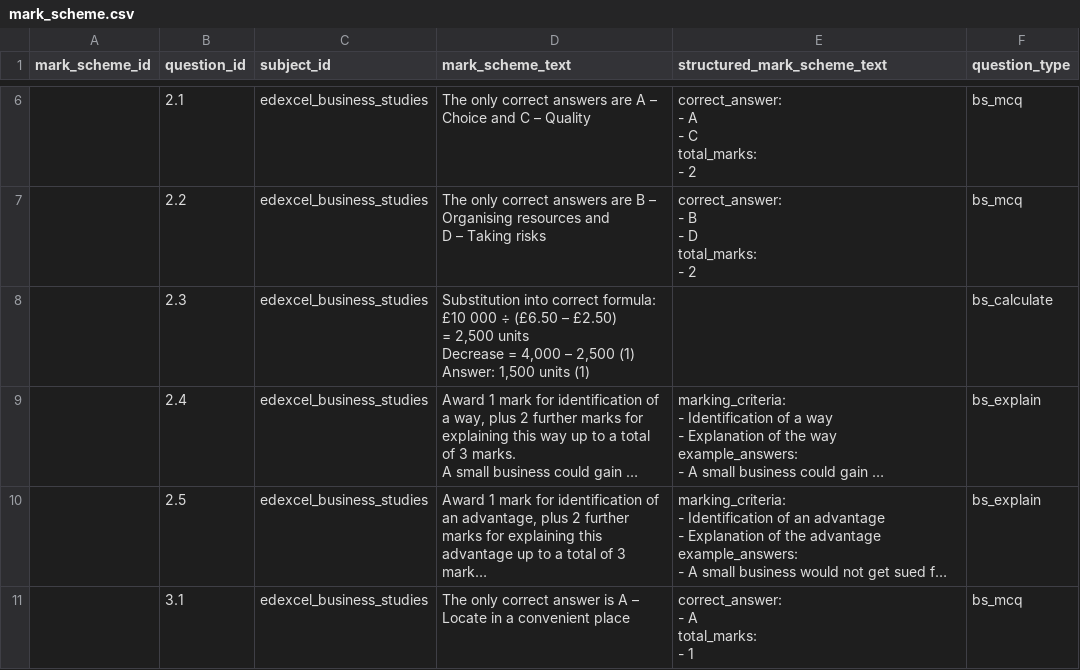
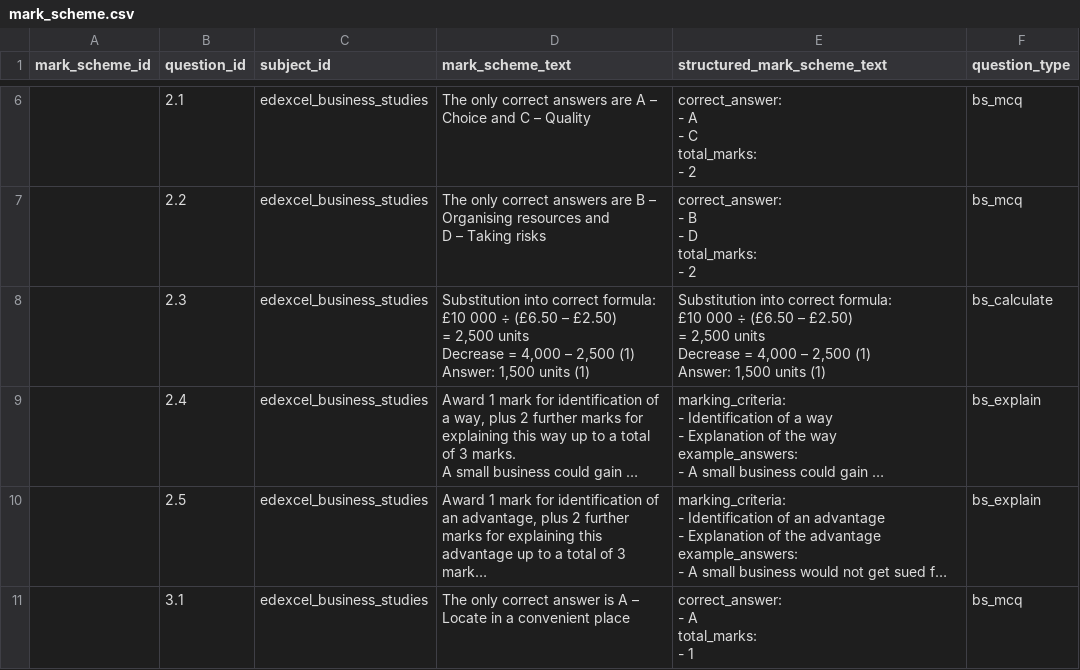
Before and after one commit to Equaite/audenshaw_exam_validation, a CSV file: data/mark_scheme.csv, drawn as a sheet; only a part is shown, gaps mark what is left out; long unchanged cells end in …; ↵ is a line break in a cell; the diff covers the shown part only; the diff names each change by its address in the sheet, - before the commit and + after, or states it on an @@ line.

```diff
--- a/data/mark_scheme.csv
+++ b/data/mark_scheme.csv
-E8 (structured_mark_scheme_text): (empty)
+E8 (structured_mark_scheme_text): Substitution into correct formula: ↵ £10 000 ÷ (£6.50 – £2.50) ↵ = 2,500 units ↵ Decrease = 4,000 – 2,500 (1) ↵ Answer: 1,500 units (1)
```
Also changed, not shown: 4 edited cells elsewhere in this file, validation_results/validation_statistics/question_hit_rate.csv, validation_results/validation_statistics/question_type_marks_deviation.csv, 41 other files.
